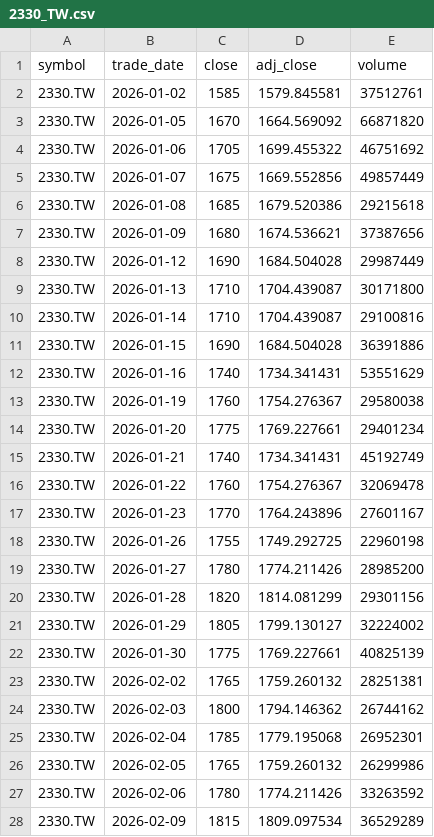
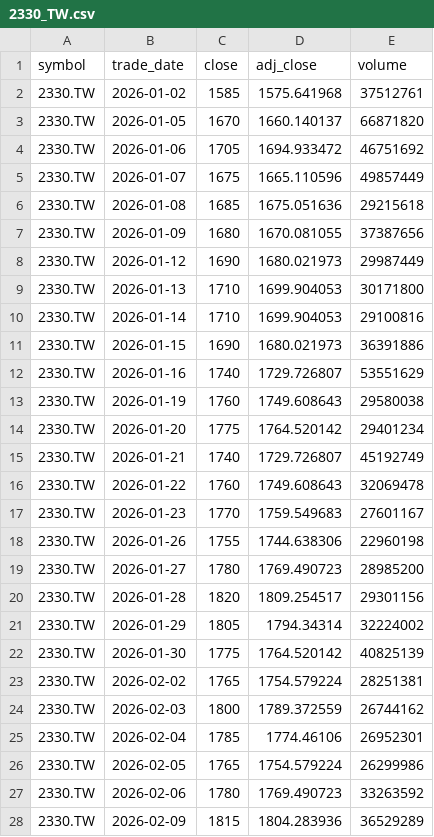
Before and after one commit to ChingYa0415/gooaye-tracker, a CSV file: data/prices/2330_TW.csv, drawn as a sheet; only a part is shown; the diff covers the shown part only.

```diff
--- a/data/prices/2330_TW.csv
+++ b/data/prices/2330_TW.csv
@@ -1,28 +1,28 @@
 symbol,trade_date,close,adj_close,volume
-2330.TW,2026-01-02,1585,1579.845581,37512761
-2330.TW,2026-01-05,1670,1664.569092,66871820
-2330.TW,2026-01-06,1705,1699.455322,46751692
-2330.TW,2026-01-07,1675,1669.552856,49857449
-2330.TW,2026-01-08,1685,1679.520386,29215618
-2330.TW,2026-01-09,1680,1674.536621,37387656
-2330.TW,2026-01-12,1690,1684.504028,29987449
-2330.TW,2026-01-13,1710,1704.439087,30171800
-2330.TW,2026-01-14,1710,1704.439087,29100816
-2330.TW,2026-01-15,1690,1684.504028,36391886
-2330.TW,2026-01-16,1740,1734.341431,53551629
-2330.TW,2026-01-19,1760,1754.276367,29580038
-2330.TW,2026-01-20,1775,1769.227661,29401234
-2330.TW,2026-01-21,1740,1734.341431,45192749
-2330.TW,2026-01-22,1760,1754.276367,32069478
-2330.TW,2026-01-23,1770,1764.243896,27601167
-2330.TW,2026-01-26,1755,1749.292725,22960198
-2330.TW,2026-01-27,1780,1774.211426,28985200
-2330.TW,2026-01-28,1820,1814.081299,29301156
-2330.TW,2026-01-29,1805,1799.130127,32224002
-2330.TW,2026-01-30,1775,1769.227661,40825139
-2330.TW,2026-02-02,1765,1759.260132,28251381
-2330.TW,2026-02-03,1800,1794.146362,26744162
-2330.TW,2026-02-04,1785,1779.195068,26952301
-2330.TW,2026-02-05,1765,1759.260132,26299986
-2330.TW,2026-02-06,1780,1774.211426,33263592
-2330.TW,2026-02-09,1815,1809.097534,36529289
+2330.TW,2026-01-02,1585,1575.641968,37512761
+2330.TW,2026-01-05,1670,1660.140137,66871820
+2330.TW,2026-01-06,1705,1694.933472,46751692
+2330.TW,2026-01-07,1675,1665.110596,49857449
+2330.TW,2026-01-08,1685,1675.051636,29215618
+2330.TW,2026-01-09,1680,1670.081055,37387656
+2330.TW,2026-01-12,1690,1680.021973,29987449
+2330.TW,2026-01-13,1710,1699.904053,30171800
+2330.TW,2026-01-14,1710,1699.904053,29100816
+2330.TW,2026-01-15,1690,1680.021973,36391886
+2330.TW,2026-01-16,1740,1729.726807,53551629
+2330.TW,2026-01-19,1760,1749.608643,29580038
+2330.TW,2026-01-20,1775,1764.520142,29401234
+2330.TW,2026-01-21,1740,1729.726807,45192749
+2330.TW,2026-01-22,1760,1749.608643,32069478
+2330.TW,2026-01-23,1770,1759.549683,27601167
+2330.TW,2026-01-26,1755,1744.638306,22960198
+2330.TW,2026-01-27,1780,1769.490723,28985200
+2330.TW,2026-01-28,1820,1809.254517,29301156
+2330.TW,2026-01-29,1805,1794.34314,32224002
+2330.TW,2026-01-30,1775,1764.520142,40825139
+2330.TW,2026-02-02,1765,1754.579224,28251381
+2330.TW,2026-02-03,1800,1789.372559,26744162
+2330.TW,2026-02-04,1785,1774.46106,26952301
+2330.TW,2026-02-05,1765,1754.579224,26299986
+2330.TW,2026-02-06,1780,1769.490723,33263592
+2330.TW,2026-02-09,1815,1804.283936,36529289
```
Also changed, not shown: 7 added rows and 73 edited cells elsewhere in this file, data/prices/2327_TW.csv, data/processed/mention_returns.csv, 47 other files.
